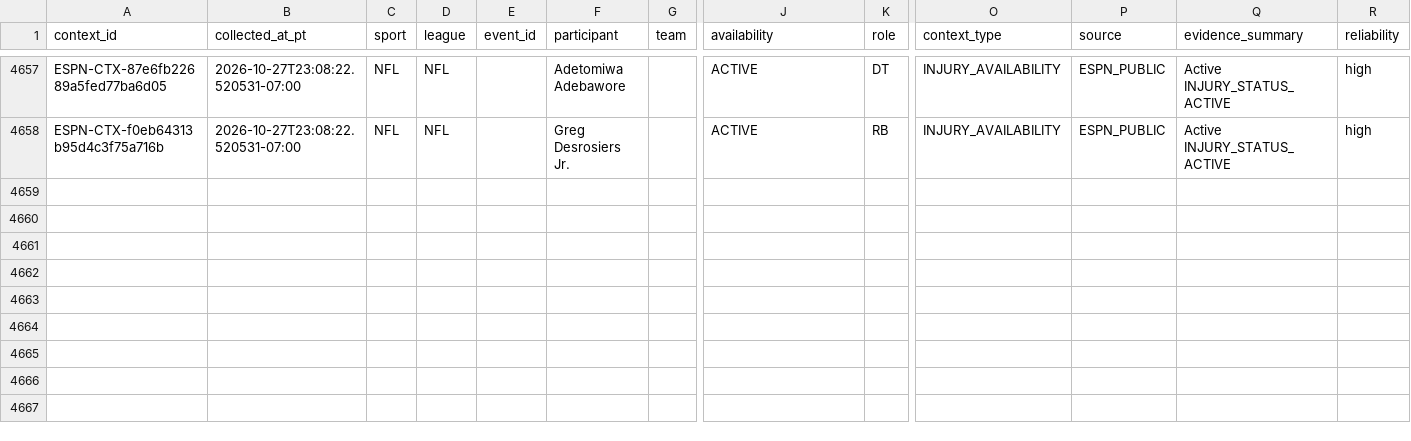
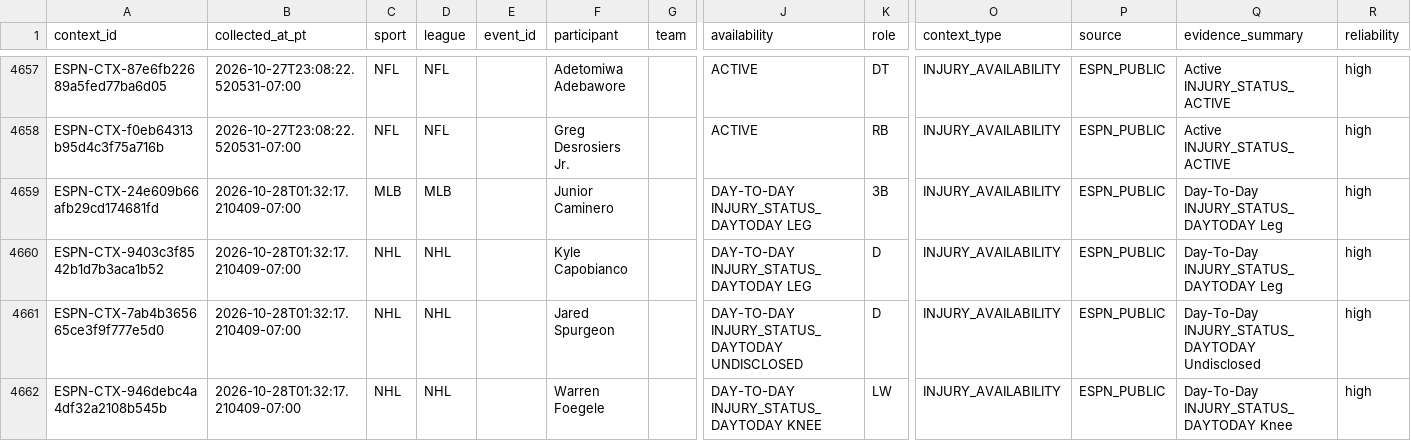
Before and after one commit to JordonNes/JordonNes.github.io, a CSV file: data/espn_context.csv, drawn as a sheet; only a part is shown, gaps mark what is left out; rows hold the shown columns only; the diff names each change by its address in the sheet, - before the commit and + after, or states it on an @@ line.

```diff
--- a/data/espn_context.csv
+++ b/data/espn_context.csv
+row 4659: ESPN-CTX-24e609b66afb29cd174681fd | 2026-10-28T01:32:17.210409-07:00 | MLB | MLB |  | Junior Caminero |  | DAY-TO-DAY INJURY_STATUS_DAYTODAY LEG | 3B | INJURY_AVAILABILITY | ESPN_PUBLIC | Day-To-Day INJURY_STATUS_DAYTODAY Leg | high
+row 4660: ESPN-CTX-9403c3f8542b1d7b3aca1b52 | 2026-10-28T01:32:17.210409-07:00 | NHL | NHL |  | Kyle Capobianco |  | DAY-TO-DAY INJURY_STATUS_DAYTODAY LEG | D | INJURY_AVAILABILITY | ESPN_PUBLIC | Day-To-Day INJURY_STATUS_DAYTODAY Leg | high
+row 4661: ESPN-CTX-7ab4b365665ce3f9f777e5d0 | 2026-10-28T01:32:17.210409-07:00 | NHL | NHL |  | Jared Spurgeon |  | DAY-TO-DAY INJURY_STATUS_DAYTODAY UNDISCLOSED | D | INJURY_AVAILABILITY | ESPN_PUBLIC | Day-To-Day INJURY_STATUS_DAYTODAY Undisclosed | high
+row 4662: ESPN-CTX-946debc4a4df32a2108b545b | 2026-10-28T01:32:17.210409-07:00 | NHL | NHL |  | Warren Foegele |  | DAY-TO-DAY INJURY_STATUS_DAYTODAY KNEE | LW | INJURY_AVAILABILITY | ESPN_PUBLIC | Day-To-Day INJURY_STATUS_DAYTODAY Knee | high
```
Also changed, not shown: 3 other files.
